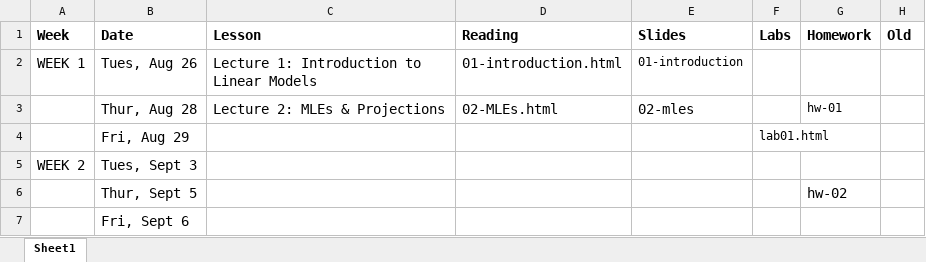
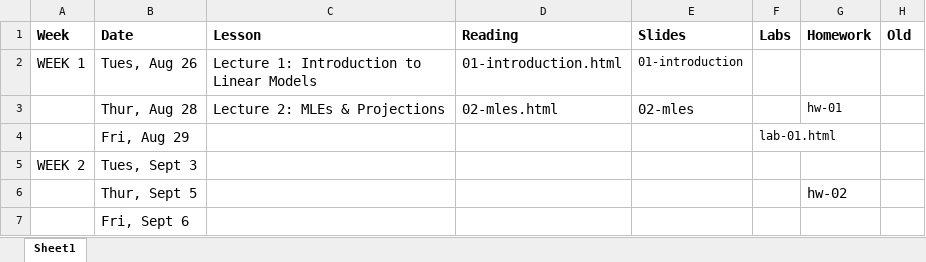
Before and after one commit to STA721-F24/website, an Excel workbook: schedule.xlsx, sheet Sheet1, drawn as a sheet; only a part is shown; values as stored, in another font and other column widths than the file's, no borders; the diff names each change by its address in the sheet, - before the commit and + after, or states it on an @@ line.

Commit message:
fix lab name

```diff
--- a/schedule.xlsx (sheet Sheet1)
+++ b/schedule.xlsx (sheet Sheet1)
-D3 (Reading): 02-MLEs.html
+D3 (Reading): 02-mles.html
-F4 (Labs): lab01.html
+F4 (Labs): lab-01.html
```
